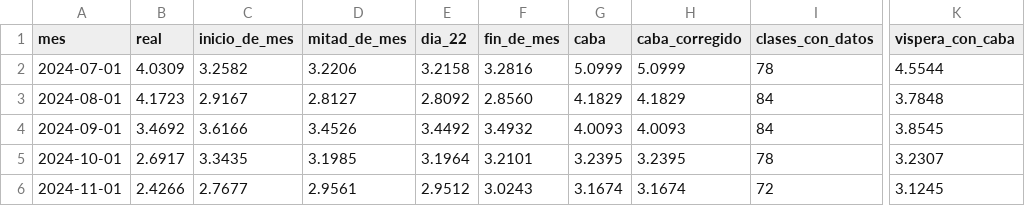
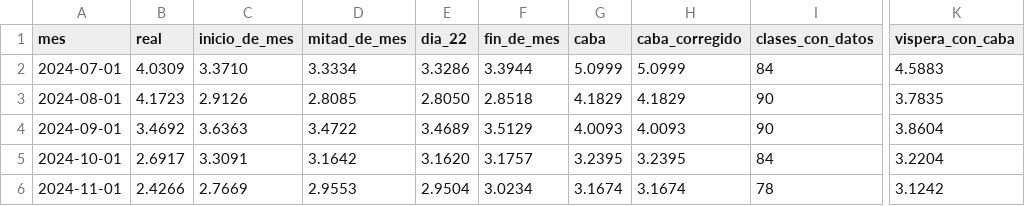
Before and after one commit to santirecco/ipc-nowcast, a CSV file: data/nowcast/backtest.csv, drawn as a sheet; only a part is shown, gaps mark what is left out; the diff covers the shown part only; the diff names each change by its address in the sheet, - before the commit and + after, or states it on an @@ line.

```diff
--- a/data/nowcast/backtest.csv
+++ b/data/nowcast/backtest.csv
-C2 (inicio_de_mes): 3.2582
+C2 (inicio_de_mes): 3.3710
-D2 (mitad_de_mes): 3.2206
+D2 (mitad_de_mes): 3.3334
-E2 (dia_22): 3.2158
+E2 (dia_22): 3.3286
-F2 (fin_de_mes): 3.2816
+F2 (fin_de_mes): 3.3944
-I2 (clases_con_datos): 78
+I2 (clases_con_datos): 84
-K2 (vispera_con_caba): 4.5544
+K2 (vispera_con_caba): 4.5883
-C3 (inicio_de_mes): 2.9167
+C3 (inicio_de_mes): 2.9126
-D3 (mitad_de_mes): 2.8127
+D3 (mitad_de_mes): 2.8085
-E3 (dia_22): 2.8092
+E3 (dia_22): 2.8050
-F3 (fin_de_mes): 2.8560
+F3 (fin_de_mes): 2.8518
-I3:I4 (clases_con_datos): 84
+I3:I4 (clases_con_datos): 90
-K3 (vispera_con_caba): 3.7848
+K3 (vispera_con_caba): 3.7835
-C4 (inicio_de_mes): 3.6166
+C4 (inicio_de_mes): 3.6363
-D4 (mitad_de_mes): 3.4526
+D4 (mitad_de_mes): 3.4722
-E4 (dia_22): 3.4492
+E4 (dia_22): 3.4689
-F4 (fin_de_mes): 3.4932
+F4 (fin_de_mes): 3.5129
-K4 (vispera_con_caba): 3.8545
+K4 (vispera_con_caba): 3.8604
-C5 (inicio_de_mes): 3.3435
+C5 (inicio_de_mes): 3.3091
-D5 (mitad_de_mes): 3.1985
+D5 (mitad_de_mes): 3.1642
-E5 (dia_22): 3.1964
+E5 (dia_22): 3.1620
-F5 (fin_de_mes): 3.2101
+F5 (fin_de_mes): 3.1757
-I5 (clases_con_datos): 78
+I5 (clases_con_datos): 84
-K5 (vispera_con_caba): 3.2307
+K5 (vispera_con_caba): 3.2204
-C6 (inicio_de_mes): 2.7677
+C6 (inicio_de_mes): 2.7669
-D6 (mitad_de_mes): 2.9561
+D6 (mitad_de_mes): 2.9553
-E6 (dia_22): 2.9512
+E6 (dia_22): 2.9504
-F6 (fin_de_mes): 3.0243
+F6 (fin_de_mes): 3.0234
-I6 (clases_con_datos): 72
+I6 (clases_con_datos): 78
-K6 (vispera_con_caba): 3.1245
+K6 (vispera_con_caba): 3.1242
```
Also changed, not shown: 138 edited cells elsewhere in this file, data/nowcast/caba_divisiones.csv, 7 other files.
